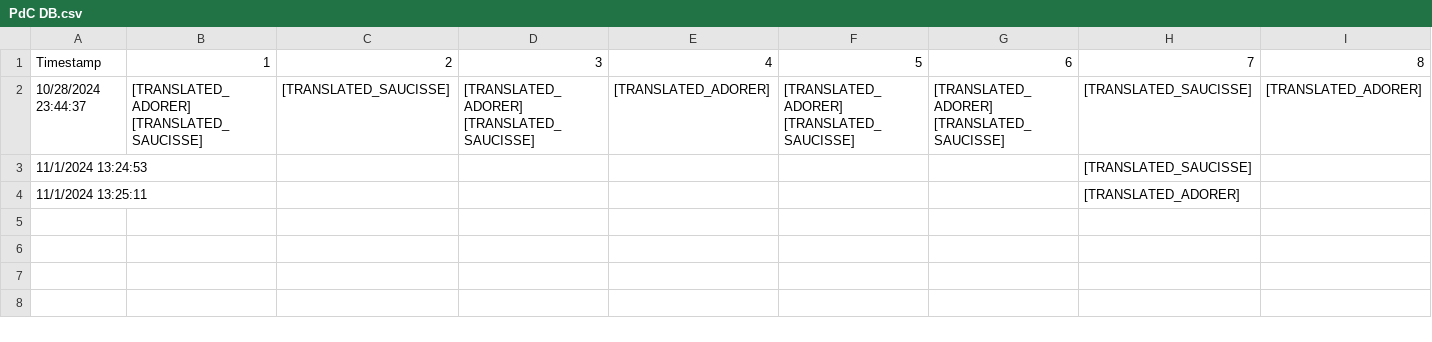
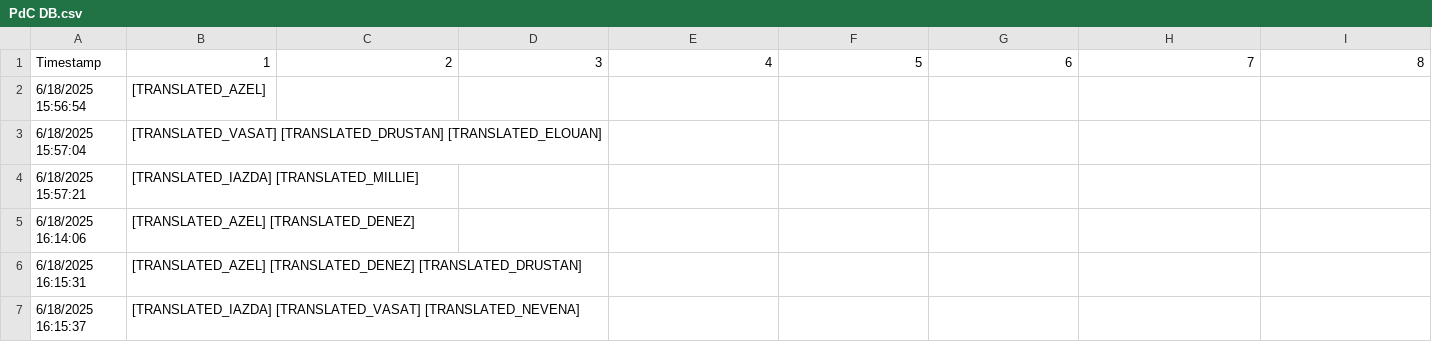
Before and after one commit to Polissages-de-Couilles/Reflets-Oublies, a CSV file: Assets/Resources/PdC DB.csv, drawn as a sheet; only a part is shown; removed rows and columns are numbered as before the commit, all else as after; rows hold the shown columns only; the diff names each change by its address in the sheet, - before the commit and + after, or states it on an @@ line.

```diff
--- a/Assets/Resources/PdC DB.csv
+++ b/Assets/Resources/PdC DB.csv
-row 2: 10/28/2024 23:44:37 | [TRANSLATED_ADORER] [TRANSLATED_SAUCISSE] | [TRANSLATED_SAUCISSE] | [TRANSLATED_ADORER] [TRANSLATED_SAUCISSE] | [TRANSLATED_ADORER] | [TRANSLATED_ADORER] [TRANSLATED_SAUCISSE] | [TRANSLATED_ADORER] [TRANSLATED_SAUCISSE] | [TRANSLATED_SAUCISSE] | [TRANSLATED_ADORER]
-row 3: 11/1/2024 13:24:53 |  |  |  |  |  |  | [TRANSLATED_SAUCISSE]
-row 4: 11/1/2024 13:25:11 |  |  |  |  |  |  | [TRANSLATED_ADORER]
+row 2: 6/18/2025 15:56:54 | [TRANSLATED_AZEL]
+row 3: 6/18/2025 15:57:04 | [TRANSLATED_VASAT] [TRANSLATED_DRUSTAN] [TRANSLATED_ELOUAN]
+row 4: 6/18/2025 15:57:21 | [TRANSLATED_IAZDA] [TRANSLATED_MILLIE]
+row 5: 6/18/2025 16:14:06 | [TRANSLATED_AZEL] [TRANSLATED_DENEZ]
+row 6: 6/18/2025 16:15:31 | [TRANSLATED_AZEL] [TRANSLATED_DENEZ] [TRANSLATED_DRUSTAN]
+row 7: 6/18/2025 16:15:37 | [TRANSLATED_IAZDA] [TRANSLATED_VASAT] [TRANSLATED_NEVENA]
```
Also changed, not shown: 9 other files.
